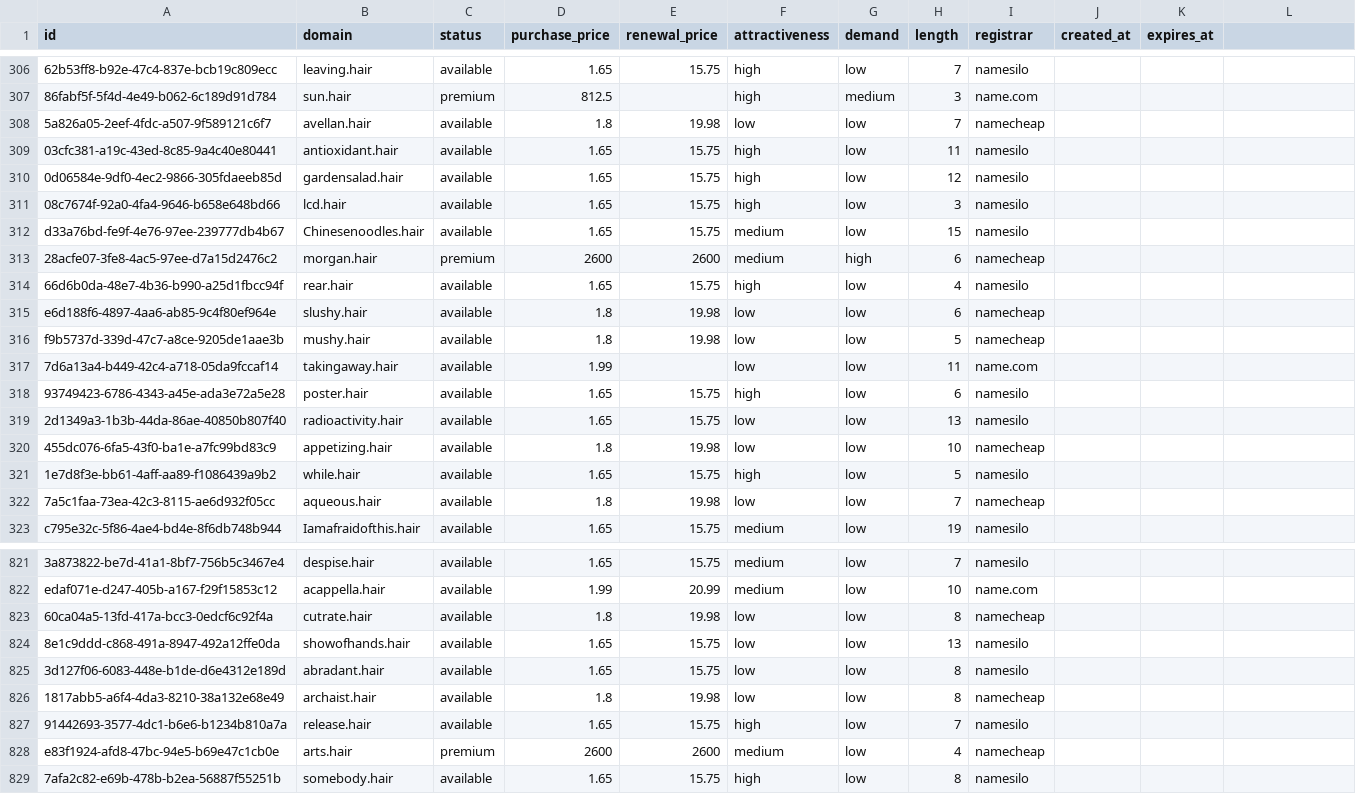
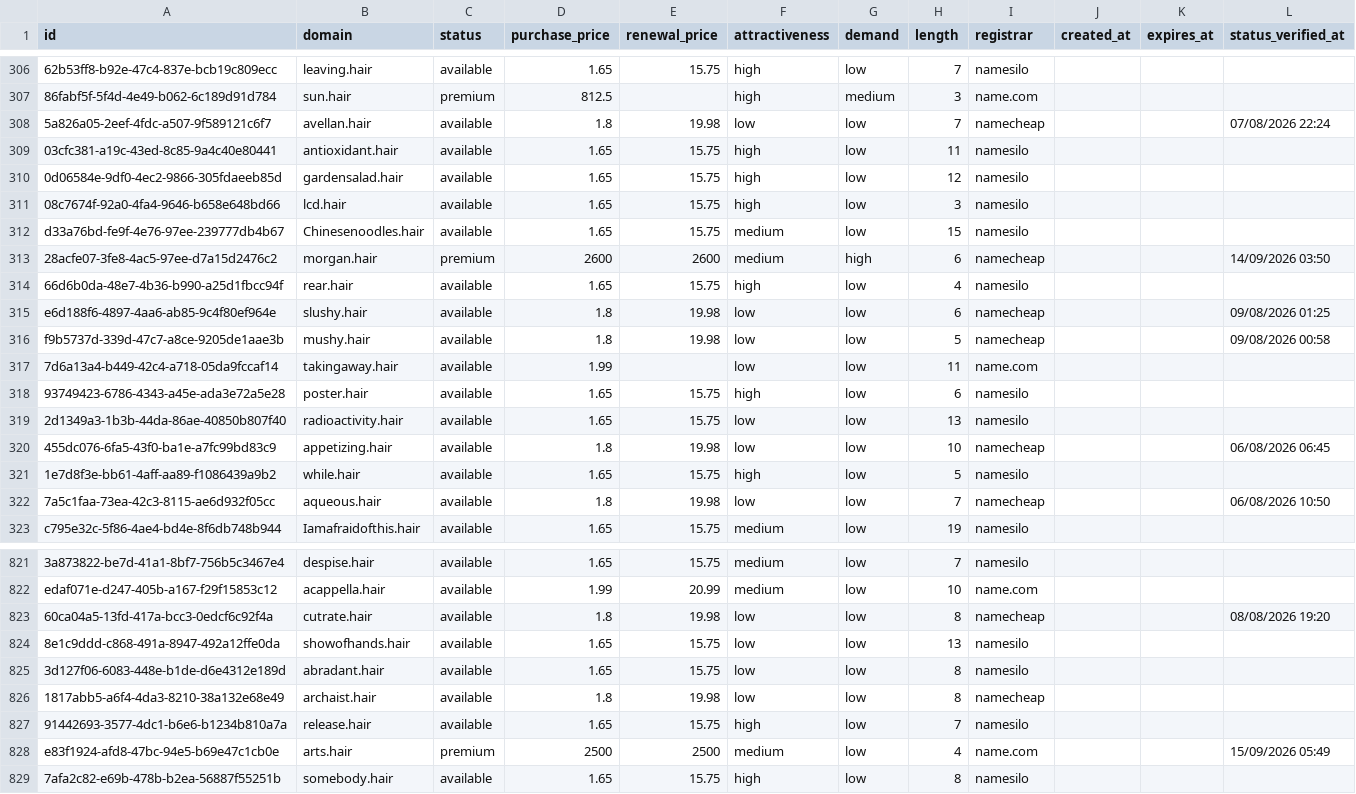
Before and after one commit to UniqueDomains/hair-oneword-domains, a CSV file: hair.csv, drawn as a sheet; only a part is shown, gaps mark what is left out; the diff covers the shown part only; the diff names each change by its address in the sheet, - before the commit and + after, or states it on an @@ line.

```diff
--- a/hair.csv
+++ b/hair.csv
-L1: (empty)
+L1: status_verified_at
-L308 (status_verified_at): (empty)
+L308 (status_verified_at): 07/08/2026 22:24
-L313 (status_verified_at): (empty)
+L313 (status_verified_at): 14/09/2026 03:50
-L315 (status_verified_at): (empty)
+L315 (status_verified_at): 09/08/2026 01:25
-L316 (status_verified_at): (empty)
+L316 (status_verified_at): 09/08/2026 00:58
-L320 (status_verified_at): (empty)
+L320 (status_verified_at): 06/08/2026 06:45
-L322 (status_verified_at): (empty)
+L322 (status_verified_at): 06/08/2026 10:50
-L823 (status_verified_at): (empty)
+L823 (status_verified_at): 08/08/2026 19:20
-D828 (purchase_price): 2600
+D828 (purchase_price): 2500
-E828 (renewal_price): 2600
+E828 (renewal_price): 2500
-I828 (registrar): namecheap
+I828 (registrar): name.com
-L828 (status_verified_at): (empty)
+L828 (status_verified_at): 15/09/2026 05:49
```
Also changed, not shown: 139 edited cells elsewhere in this file, 6 other files.
